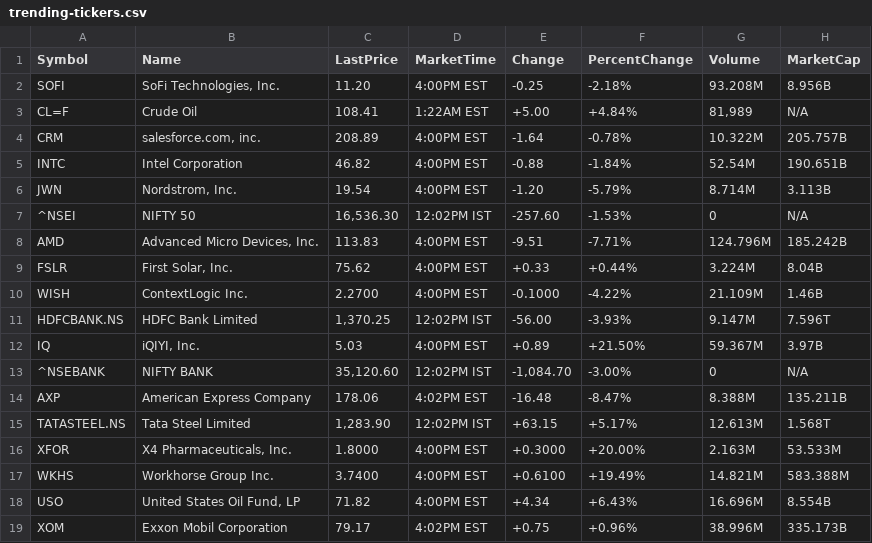
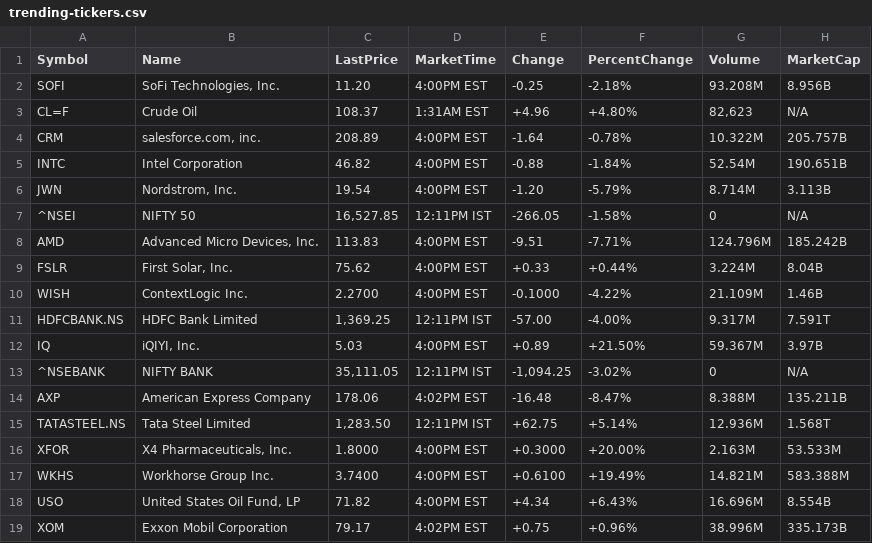
Before and after one commit to vinodvidhole/yahoo-finance-scraper, a CSV file: trending-tickers.csv, drawn as a sheet; only a part is shown; the diff covers the shown part only.

```diff
--- a/trending-tickers.csv
+++ b/trending-tickers.csv
@@ -2,3 +2,3 @@ Symbol,Name,LastPrice,MarketTime,Change,PercentChange,Volume,MarketCap
 SOFI,"SoFi Technologies, Inc.",11.20,4:00PM EST,-0.25,-2.18%,93.208M,8.956B
-CL=F,Crude Oil,108.41,1:22AM EST,+5.00,+4.84%,"81,989",N/A
+CL=F,Crude Oil,108.37,1:31AM EST,+4.96,+4.80%,"82,623",N/A
 CRM,"salesforce.com, inc.",208.89,4:00PM EST,-1.64,-0.78%,10.322M,205.757B
@@ -6,3 +6,3 @@ INTC,Intel Corporation,46.82,4:00PM EST,-0.88,-1.84%,52.54M,190.651B
 JWN,"Nordstrom, Inc.",19.54,4:00PM EST,-1.20,-5.79%,8.714M,3.113B
-^NSEI,NIFTY 50,"16,536.30",12:02PM IST,-257.60,-1.53%,0,N/A
+^NSEI,NIFTY 50,"16,527.85",12:11PM IST,-266.05,-1.58%,0,N/A
 AMD,"Advanced Micro Devices, Inc.",113.83,4:00PM EST,-9.51,-7.71%,124.796M,185.242B
@@ -10,7 +10,7 @@ FSLR,"First Solar, Inc.",75.62,4:00PM EST,+0.33,+0.44%,3.224M,8.04B
 WISH,ContextLogic Inc.,2.2700,4:00PM EST,-0.1000,-4.22%,21.109M,1.46B
-HDFCBANK.NS,HDFC Bank Limited,"1,370.25",12:02PM IST,-56.00,-3.93%,9.147M,7.596T
+HDFCBANK.NS,HDFC Bank Limited,"1,369.25",12:11PM IST,-57.00,-4.00%,9.317M,7.591T
 IQ,"iQIYI, Inc.",5.03,4:00PM EST,+0.89,+21.50%,59.367M,3.97B
-^NSEBANK,NIFTY BANK,"35,120.60",12:02PM IST,"-1,084.70",-3.00%,0,N/A
+^NSEBANK,NIFTY BANK,"35,111.05",12:11PM IST,"-1,094.25",-3.02%,0,N/A
 AXP,American Express Company,178.06,4:02PM EST,-16.48,-8.47%,8.388M,135.211B
-TATASTEEL.NS,Tata Steel Limited,"1,283.90",12:02PM IST,+63.15,+5.17%,12.613M,1.568T
+TATASTEEL.NS,Tata Steel Limited,"1,283.50",12:11PM IST,+62.75,+5.14%,12.936M,1.568T
 XFOR,"X4 Pharmaceuticals, Inc.",1.8000,4:00PM EST,+0.3000,+20.00%,2.163M,53.533M
```
Also changed, not shown: 27 edited cells elsewhere in this file, 2 other files.
